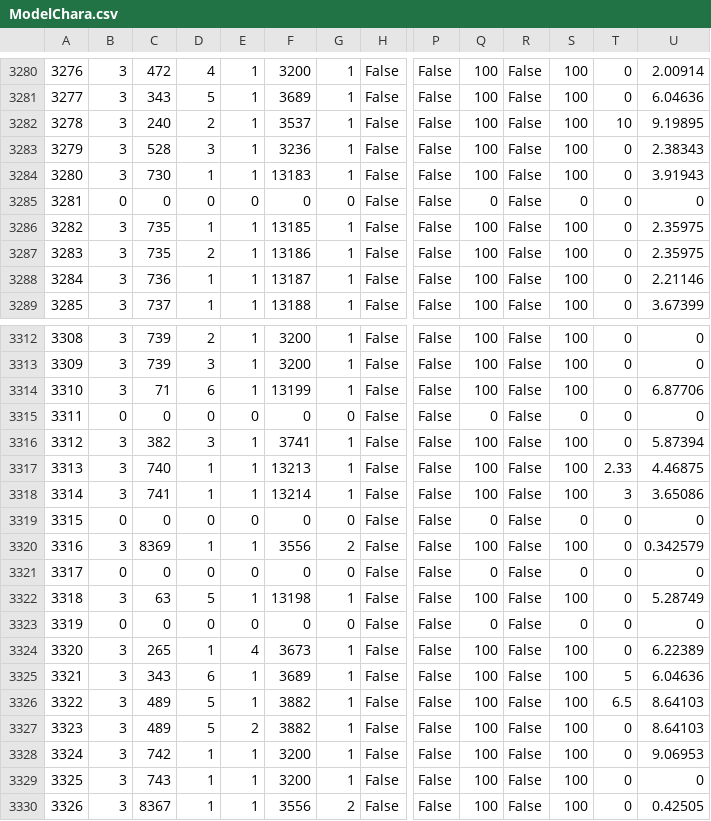
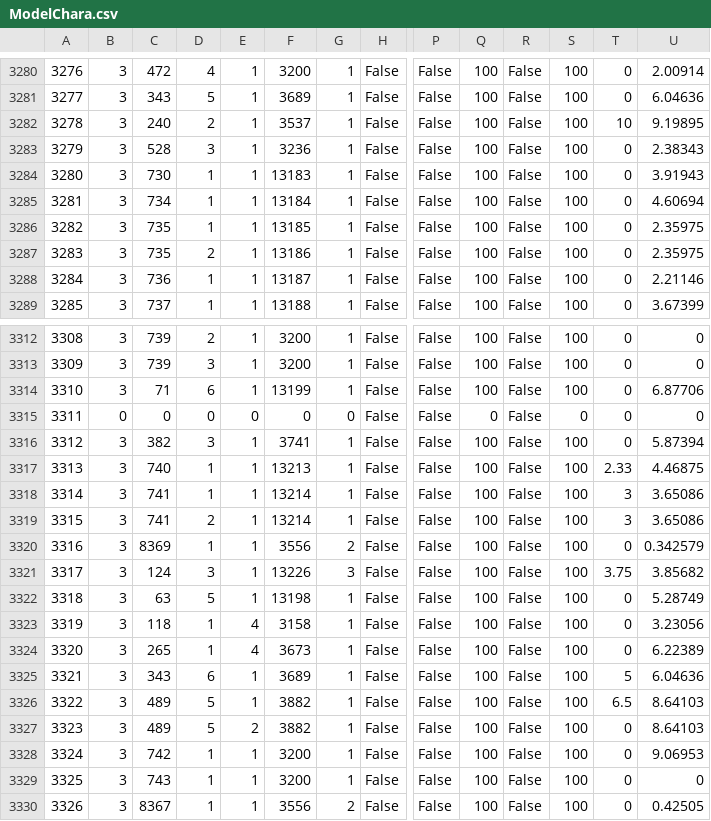
Before and after one commit to ff14wed/aetherometer, a CSV file: resources/datasheets/ModelChara.csv, drawn as a sheet; only a part is shown, gaps mark what is left out; the diff covers the shown part only; the diff names each change by its address in the sheet, - before the commit and + after, or states it on an @@ line.

```diff
--- a/resources/datasheets/ModelChara.csv
+++ b/resources/datasheets/ModelChara.csv
-B3285: 0
+B3285: 3
-C3285: 0
+C3285: 734
-D3285: 0
+D3285: 1
-E3285: 0
+E3285: 1
-F3285: 0
+F3285: 13184
-G3285: 0
+G3285: 1
-Q3285: 0
+Q3285: 100
-S3285: 0
+S3285: 100
-U3285: 0
+U3285: 4.60694
-B3319: 0
+B3319: 3
-C3319: 0
+C3319: 741
-D3319: 0
+D3319: 2
-E3319: 0
+E3319: 1
-F3319: 0
+F3319: 13214
-G3319: 0
+G3319: 1
-Q3319: 0
+Q3319: 100
-S3319: 0
+S3319: 100
-T3319: 0
+T3319: 3
-U3319: 0
+U3319: 3.65086
-B3321: 0
+B3321: 3
-C3321: 0
+C3321: 124
-D3321: 0
+D3321: 3
-E3321: 0
+E3321: 1
-F3321: 0
+F3321: 13226
-G3321: 0
+G3321: 3
-Q3321: 0
+Q3321: 100
-S3321: 0
+S3321: 100
-T3321: 0
+T3321: 3.75
-U3321: 0
+U3321: 3.85682
-B3323: 0
+B3323: 3
-C3323: 0
+C3323: 118
-D3323: 0
+D3323: 1
-E3323: 0
+E3323: 4
-F3323: 0
+F3323: 3158
-G3323: 0
+G3323: 1
-Q3323: 0
+Q3323: 100
-S3323: 0
+S3323: 100
-U3323: 0
+U3323: 3.23056
```
Also changed, not shown: 72 edited cells elsewhere in this file, resources/datasheets/BNpcName.csv, resources/datasheets/PlaceName.csv, 6 other files.
